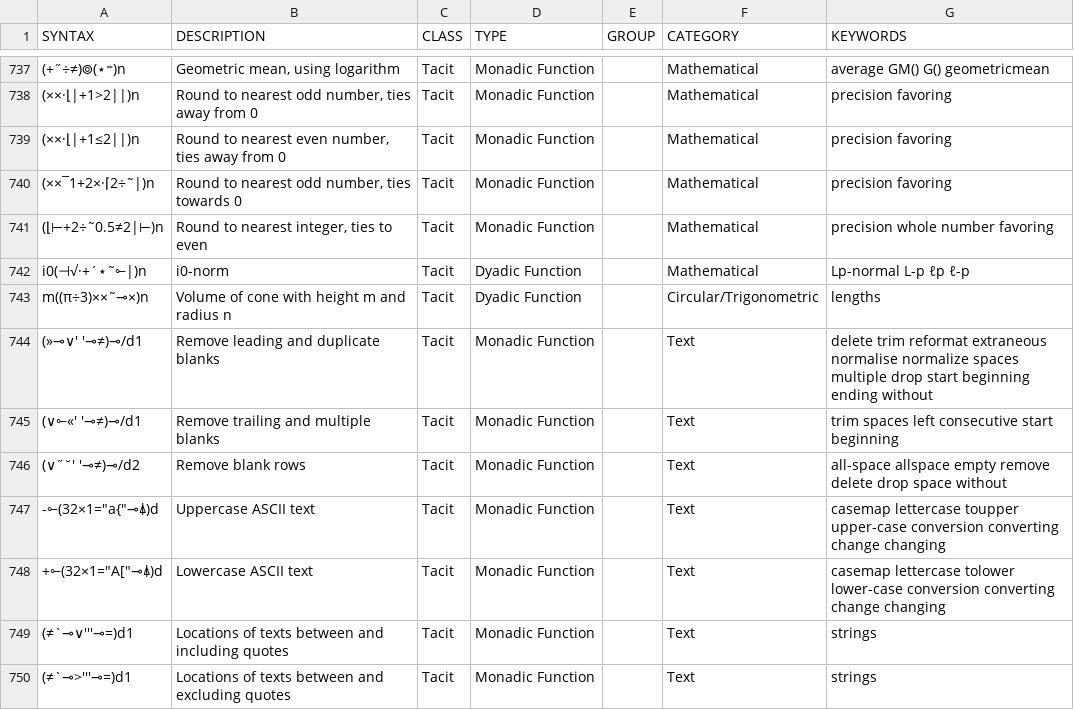
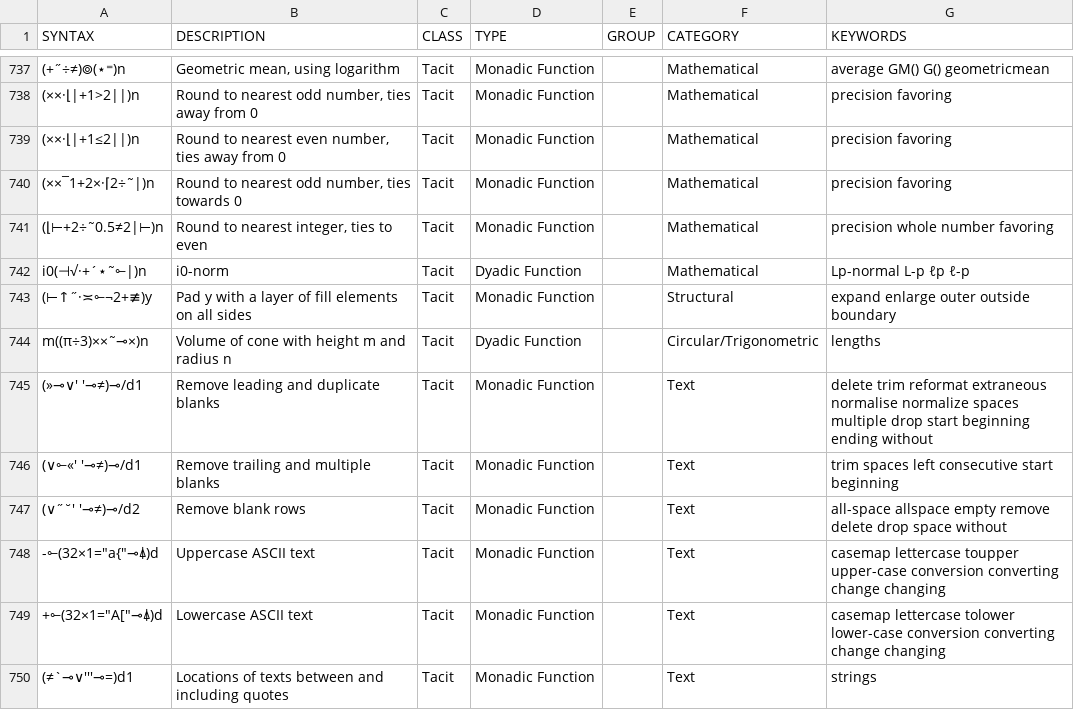
Before and after one commit to mlochbaum/bqncrate, a TSV file: table.tsv, drawn as a sheet; only a part is shown, gaps mark what is left out; the shorter side is filled out with more unchanged rows; the diff names each change by its address in the sheet, - before the commit and + after, or states it on an @@ line.

Commit message:
Array padding

```diff
--- a/table.tsv
+++ b/table.tsv
+row 743: (⊢↑˝·≍⟜¬2+≢)y | Pad y with a layer of fill elements on all sides | Tacit | Monadic Function |  | Structural | expand enlarge outer outside boundary
```
